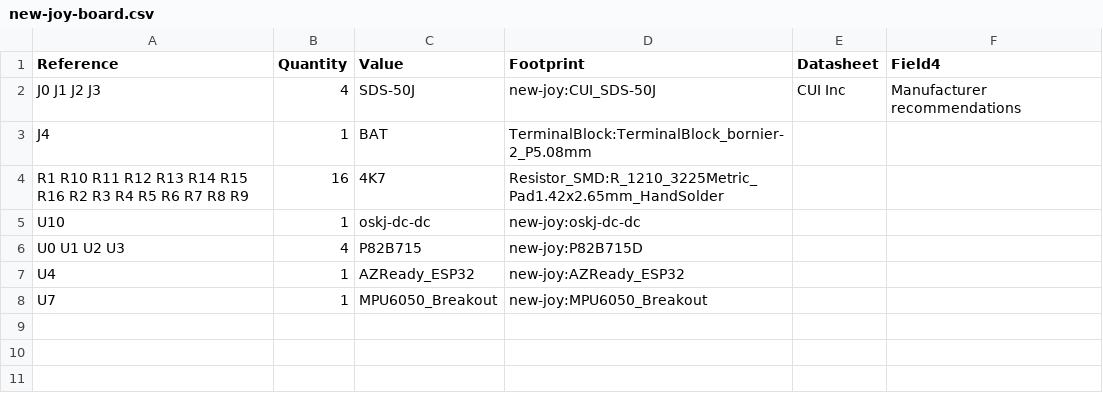
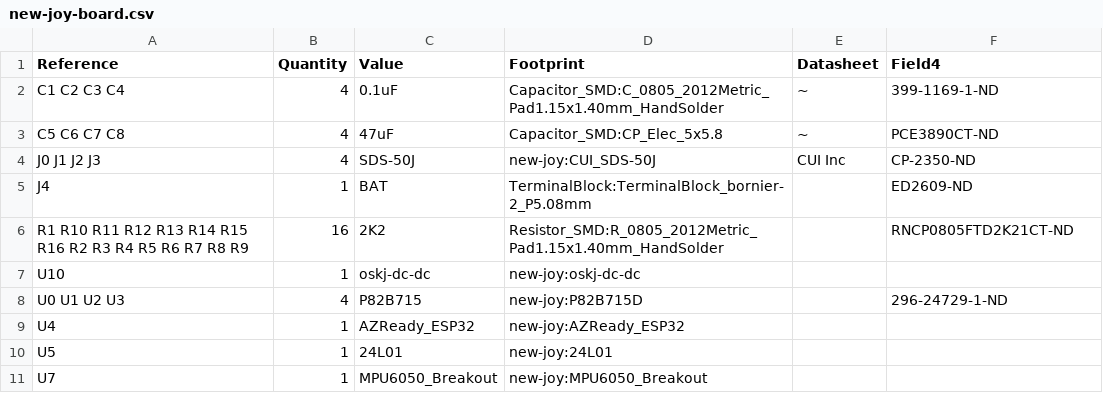
Before and after one commit to deets/new-joy-tracker, a CSV file: new-joy-board/new-joy-board.csv, drawn as a sheet.

```diff
--- a/new-joy-board/new-joy-board.csv
+++ b/new-joy-board/new-joy-board.csv
@@ -1,8 +1,11 @@
 Reference, Quantity, Value, Footprint, Datasheet, Field4
-J0 J1 J2 J3 ,4,"SDS-50J","new-joy:CUI_SDS-50J","CUI Inc","Manufacturer recommendations"
-J4 ,1,"BAT","TerminalBlock:TerminalBlock_bornier-2_P5.08mm",""
-R1 R10 R11 R12 R13 R14 R15 R16 R2 R3 R4 R5 R6 R7 R8 R9 ,16,"4K7","Resistor_SMD:R_1210_3225Metric_Pad1.42x2.65mm_HandSolder",""
+C1 C2 C3 C4 ,4,"0.1uF","Capacitor_SMD:C_0805_2012Metric_Pad1.15x1.40mm_HandSolder","~","399-1169-1-ND"
+C5 C6 C7 C8 ,4,"47uF","Capacitor_SMD:CP_Elec_5x5.8","~","PCE3890CT-ND"
+J0 J1 J2 J3 ,4,"SDS-50J","new-joy:CUI_SDS-50J","CUI Inc","CP-2350-ND"
+J4 ,1,"BAT","TerminalBlock:TerminalBlock_bornier-2_P5.08mm",""," ED2609-ND"
+R1 R10 R11 R12 R13 R14 R15 R16 R2 R3 R4 R5 R6 R7 R8 R9 ,16,"2K2","Resistor_SMD:R_0805_2012Metric_Pad1.15x1.40mm_HandSolder","","RNCP0805FTD2K21CT-ND"
 U10 ,1,"oskj-dc-dc","new-joy:oskj-dc-dc",""
-U0 U1 U2 U3 ,4,"P82B715","new-joy:P82B715D",""
+U0 U1 U2 U3 ,4,"P82B715","new-joy:P82B715D","","296-24729-1-ND"
 U4 ,1,"AZReady_ESP32","new-joy:AZReady_ESP32",""
+U5 ,1,"24L01","new-joy:24L01",""
 U7 ,1,"MPU6050_Breakout","new-joy:MPU6050_Breakout",""
```
Also changed, not shown: 16 other files.
